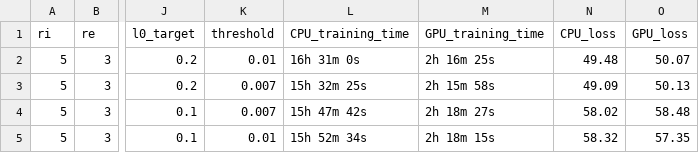
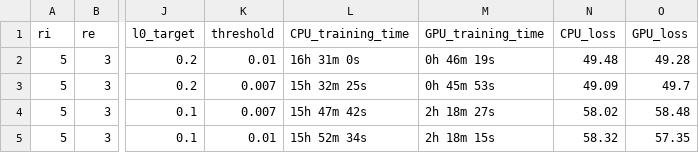
Before and after one commit to jdlafferty/gcp_nwave, a CSV file: parameter.csv, drawn as a sheet; only a part is shown, gaps mark what is left out; the diff names each change by its address in the sheet, - before the commit and + after, or states it on an @@ line.

Commit message:
train row1 & row2 using Tesla A100 GPU

```diff
--- a/parameter.csv
+++ b/parameter.csv
-M2 (GPU_training_time): 2h 16m 25s
+M2 (GPU_training_time): 0h 46m 19s
-O2 (GPU_loss): 50.07
+O2 (GPU_loss): 49.28
-M3 (GPU_training_time): 2h 15m 58s
+M3 (GPU_training_time): 0h 45m 53s
-O3 (GPU_loss): 50.13
+O3 (GPU_loss): 49.7
```
Also changed, not shown: 1 other file.
